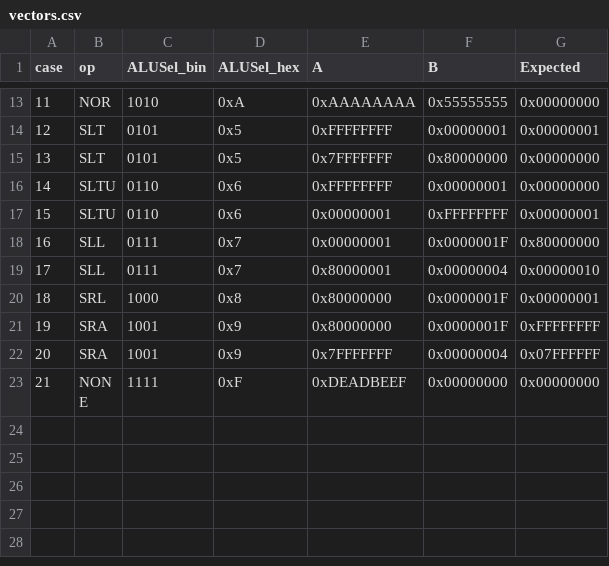
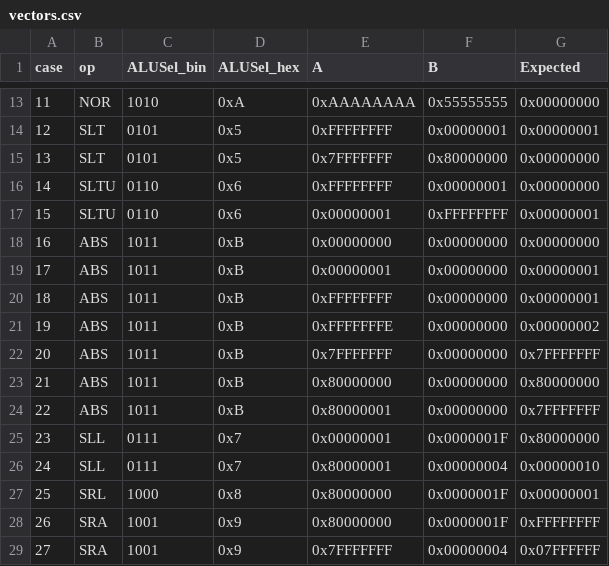
Before and after one commit to physics2relative/MIPS_32I_design_guide, a CSV file: test_vectors/generated/alu/vectors.csv, drawn as a sheet; only a part is shown, gaps mark what is left out; the shorter side is filled out with more unchanged rows; addresses are those after the commit; the diff names each change by its address in the sheet, - before the commit and + after, or states it on an @@ line.

Commit message:
Add custom ABS for the MIPS assignment
Implement the assignment-required custom integer abs instruction while keeping standard MIPS behavior documented as a project extension. Regenerate Logisim control ROM and golden vectors so RTL, Logisim guidance, and verification artifacts agree.

Constraint: abs is not a standard MIPS integer instruction but is required by the assignment.\nRejected: treating abs as a pseudo-instruction only | the assignment requires hardware implementation.\nConfidence: high\nScope-risk: moderate\nDirective: Keep funct 0x2C and ALUSel 0xB reserved for project custom ABS unless the spec is revised.\nTested: xrun ALU vectors=29; xrun control_unit vectors=40; single-cycle CRT 15/15 pass; pipeline CRT 6/6 pass; generate_all --check OK; git diff --check.\nNot-tested: Manual Logisim GUI ROM reload and circuit-level ABS waveform were not run.

```diff
--- a/test_vectors/generated/alu/vectors.csv
+++ b/test_vectors/generated/alu/vectors.csv
+row 18: 16 | ABS | 1011 | 0xB | 0x00000000 | 0x00000000 | 0x00000000
+row 19: 17 | ABS | 1011 | 0xB | 0x00000001 | 0x00000000 | 0x00000001
+row 20: 18 | ABS | 1011 | 0xB | 0xFFFFFFFF | 0x00000000 | 0x00000001
+row 21: 19 | ABS | 1011 | 0xB | 0xFFFFFFFE | 0x00000000 | 0x00000002
+row 22: 20 | ABS | 1011 | 0xB | 0x7FFFFFFF | 0x00000000 | 0x7FFFFFFF
+row 23: 21 | ABS | 1011 | 0xB | 0x80000000 | 0x00000000 | 0x80000000
+row 24: 22 | ABS | 1011 | 0xB | 0x80000001 | 0x00000000 | 0x7FFFFFFF
@@ column A (case) renumbered from row 25 down @@
```
Also changed, not shown: Project/ROM/control_unit_opcode_funct_rom_map.csv, test_vectors/generated/control_unit/vectors.csv, 38 other files.
